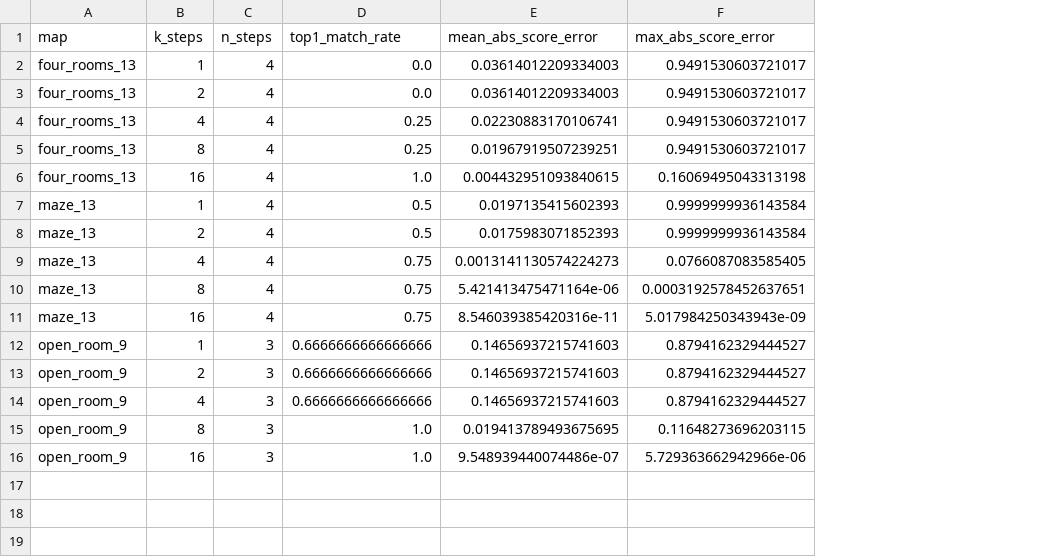
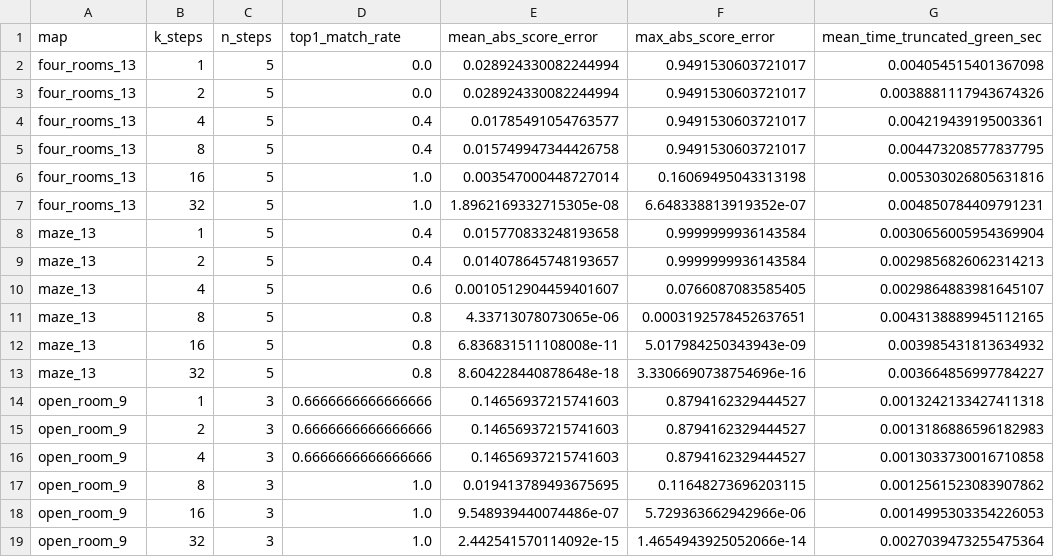
Before and after one commit to erzhu419/Laplace-semi-MDP, a CSV file: experiments/output/rd_operator_theorem_checks/truncation_summary.csv, drawn as a sheet; addresses are those after the commit; the diff names each change by its address in the sheet, - before the commit and + after, or states it on an @@ line.

```diff
--- a/experiments/output/rd_operator_theorem_checks/truncation_summary.csv
+++ b/experiments/output/rd_operator_theorem_checks/truncation_summary.csv
+column G (mean_time_truncated_green_sec), rows 2-6: 0.004054515401367098 | 0.0038881117943674326 | 0.004219439195003361 | 0.004473208577837795 | 0.005303026805631816; rows 8-12: 0.0030656005954369904 | 0.0029856826062314213 | 0.0029864883981645107 | 0.0043138889945112165 | 0.003985431813634932; rows 14-18: 0.0013242133427411318 | 0.0013186886596182983 | 0.0013033730016710858 | 0.0012561523083907862 | 0.0014995303354226053
-C2:C6 (n_steps): 4
+C2:C6 (n_steps): 5
-E2:E3 (mean_abs_score_error): 0.03614012209334003
+E2:E3 (mean_abs_score_error): 0.028924330082244994
-D4:D5 (top1_match_rate): 0.25
+D4:D5 (top1_match_rate): 0.4
-E4 (mean_abs_score_error): 0.02230883170106741
+E4 (mean_abs_score_error): 0.01785491054763577
-E5 (mean_abs_score_error): 0.01967919507239251
+E5 (mean_abs_score_error): 0.015749947344426758
-E6 (mean_abs_score_error): 0.004432951093840615
+E6 (mean_abs_score_error): 0.003547000448727014
+row 7: four_rooms_13 | 32 | 5 | 1.0 | 1.8962169332715305e-08 | 6.648338813919352e-07 | 0.004850784409791231
-C8:C12 (n_steps): 4
+C8:C12 (n_steps): 5
-D8:D9 (top1_match_rate): 0.5
+D8:D9 (top1_match_rate): 0.4
-E8 (mean_abs_score_error): 0.0197135415602393
+E8 (mean_abs_score_error): 0.015770833248193658
-E9 (mean_abs_score_error): 0.0175983071852393
+E9 (mean_abs_score_error): 0.014078645748193657
-D10 (top1_match_rate): 0.75
+D10 (top1_match_rate): 0.6
-E10 (mean_abs_score_error): 0.0013141130574224273
+E10 (mean_abs_score_error): 0.0010512904459401607
-D11:D12 (top1_match_rate): 0.75
+D11:D12 (top1_match_rate): 0.8
-E11 (mean_abs_score_error): 5.421413475471164e-06
+E11 (mean_abs_score_error): 4.33713078073065e-06
-E12 (mean_abs_score_error): 8.546039385420316e-11
+E12 (mean_abs_score_error): 6.836831511108008e-11
+row 13: maze_13 | 32 | 5 | 0.8 | 8.604228440878648e-18 | 3.3306690738754696e-16 | 0.003664856997784227
+row 19: open_room_9 | 32 | 3 | 1.0 | 2.442541570114092e-15 | 1.4654943925052066e-14 | 0.0027039473255475364
```
Also changed, not shown: experiments/output/rd_operator_theorem_checks/summary.csv, experiments/output/rd_operator_theorem_checks/truncated_green.csv, 27 other files.
